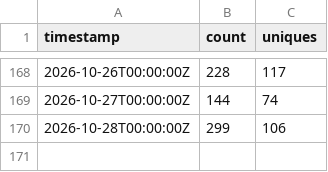
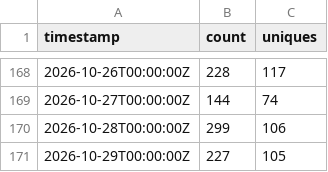
Before and after one commit to daiemon12/catia-v5-mcp-server, a CSV file: traffic/views.csv, drawn as a sheet; only a part is shown, gaps mark what is left out; the diff names each change by its address in the sheet, - before the commit and + after, or states it on an @@ line.

```diff
--- a/traffic/views.csv
+++ b/traffic/views.csv
+row 171: 2026-10-29T00:00:00Z | 227 | 105
```
Also changed, not shown: traffic/clones.csv, 5 other files.
